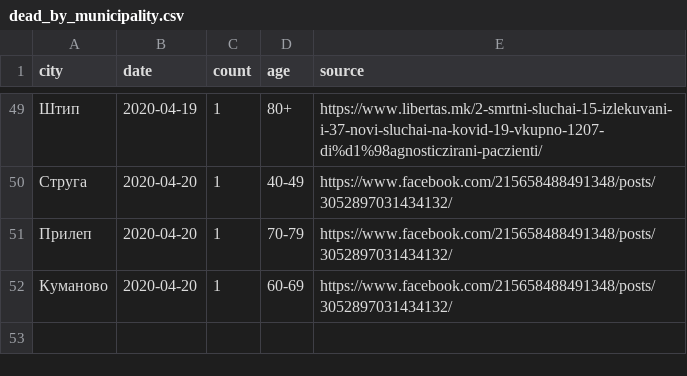
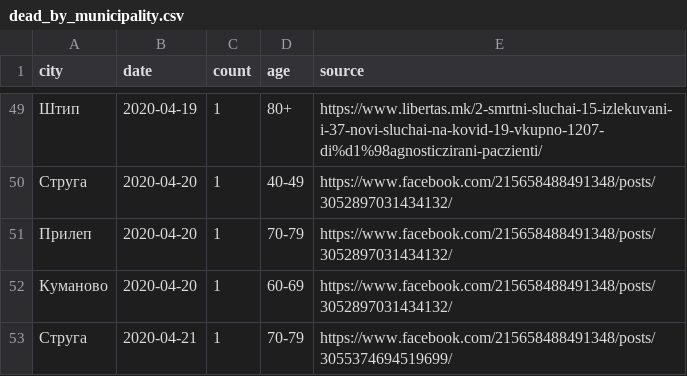
Before and after one commit to klupp/opendata, a CSV file: mk/covid19/datasets/dead_by_municipality.csv, drawn as a sheet; only a part is shown, gaps mark what is left out.

```diff
--- a/mk/covid19/datasets/dead_by_municipality.csv
+++ b/mk/covid19/datasets/dead_by_municipality.csv
@@ -52 +52,2 @@ city,date,count,age,source
 Куманово,2020-04-20,1,60-69,https://www.facebook.com/215658488491348/posts/3052897031434132/
+Струга,2020-04-21,1,70-79,https://www.facebook.com/215658488491348/posts/3055374694519699/
```
Also changed, not shown: mk/covid19/datasets/dead_by_hospital.csv, mk/covid19/datasets/infected_by_municipality.csv, 4 other files.
